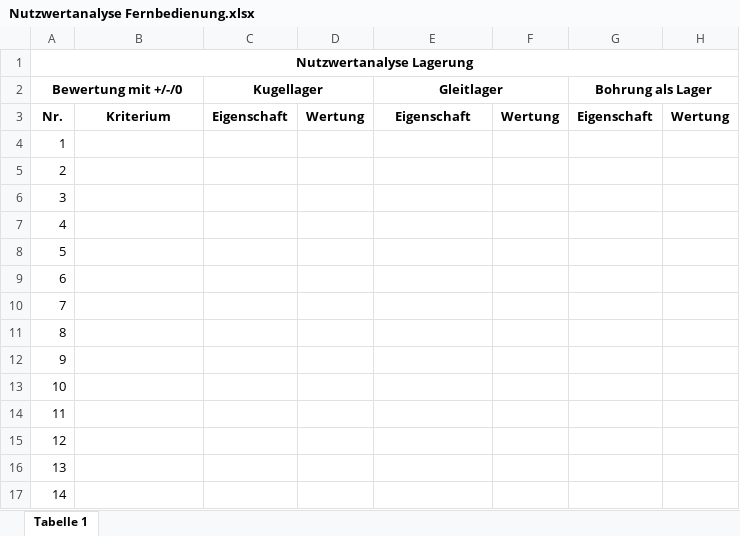
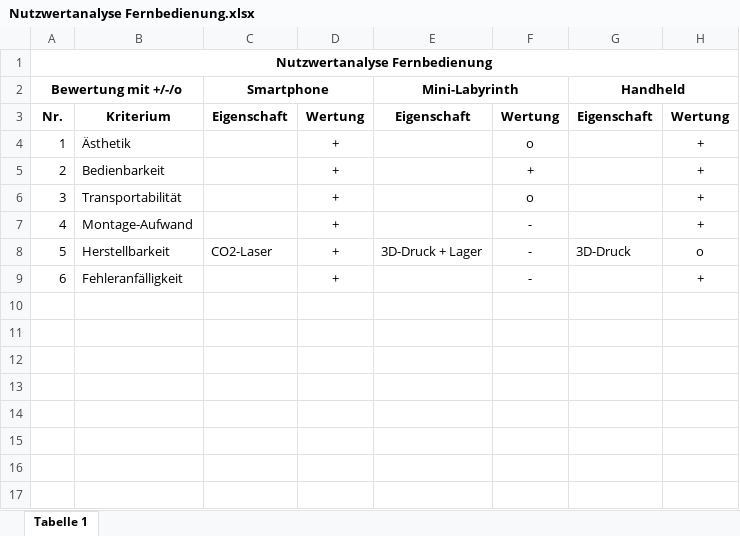
Before and after one commit to jamadir/Komplexlabor, an Excel workbook: Dokumentation/Nutzwertanalysen/Fernbedienung/Nutzwertanalyse Fernbedienung.xlsx, sheet Tabelle 1, drawn as a sheet; values as stored, in another font and other column widths than the file's, no borders; removed rows and columns are numbered as before the commit, all else as after; the diff names each change by its address in the sheet, - before the commit and + after, or states it on an @@ line.

```diff
--- a/Dokumentation/Nutzwertanalysen/Fernbedienung/Nutzwertanalyse Fernbedienung.xlsx (sheet Tabelle 1)
+++ b/Dokumentation/Nutzwertanalysen/Fernbedienung/Nutzwertanalyse Fernbedienung.xlsx (sheet Tabelle 1)
@@ column A renumbered in row 1 @@
-row 2: Bewertung mit +/-/0 |  | Kugellager |  | Gleitlager |  | Bohrung als Lager
+row 2: Bewertung mit +/-/o |  | Smartphone |  | Mini-Labyrinth |  | Handheld
-B4: (empty)
+B4: Ästhetik
-D4:D9: (empty)
+D4:D9: +
-F4: (empty)
+F4: o
-H4:H7: (empty)
+H4:H7: +
-B5: (empty)
+B5: Bedienbarkeit
-F5: (empty)
+F5: +
-B6: (empty)
+B6: Transportabilität
-F6: (empty)
+F6: o
-B7: (empty)
+B7: Montage-Aufwand
-F7:F9: (empty)
+F7:F9: -
-B8: (empty)
+B8: Herstellbarkeit
-C8: (empty)
+C8: CO2-Laser
-E8: (empty)
+E8: 3D-Druck + Lager
-G8: (empty)
+G8: 3D-Druck
-H8: (empty)
+H8: o
-B9: (empty)
+B9: Fehleranfälligkeit
-H9: (empty)
+H9: +
-row 10: 7
-row 11: 8
-row 12: 9
-row 13: 10
-row 14: 11
-row 15: 12
-row 16: 13
-row 17: 14
```
Also changed, not shown: Dokumentation/Nutzwertanalysen/Aufhängung/Nutzwertanalyse Aufhängung.xlsx, Dokumentation/Nutzwertanalysen/Lagerung/Nutzwertanalyse Lagerung.xlsx, 5 other files.
